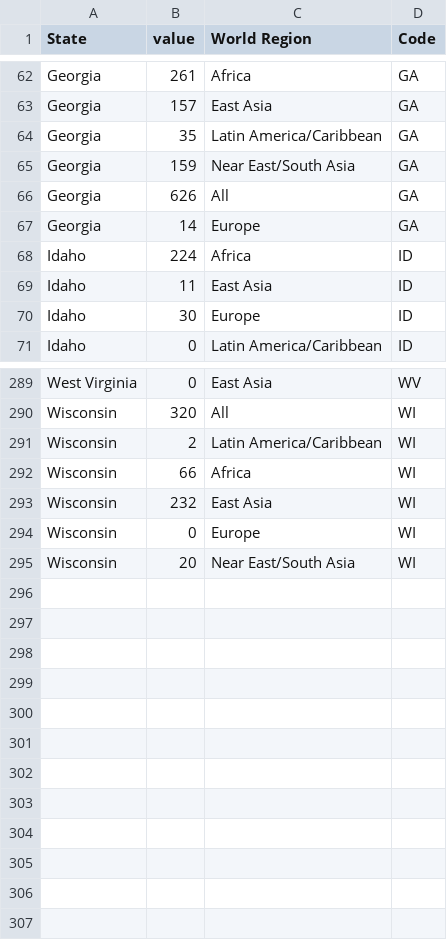
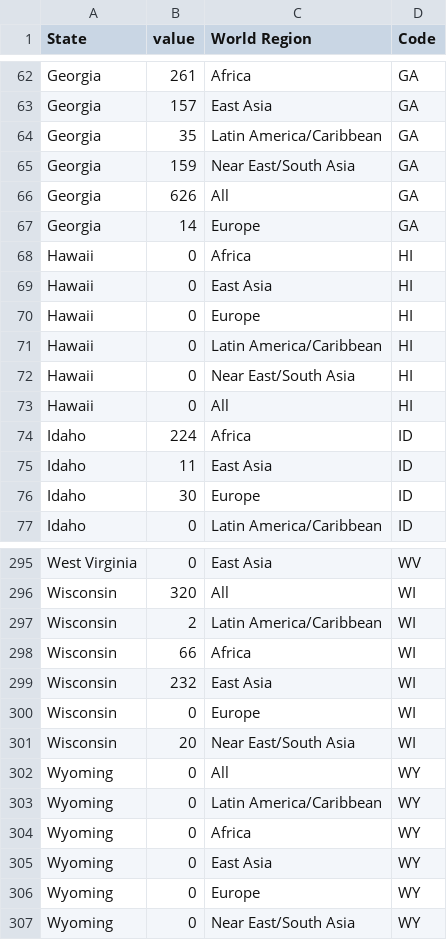
Before and after one commit to lilianhj/dataviz-interactive, a CSV file: data/for_choro_postal_fin.csv, drawn as a sheet; only a part is shown, gaps mark what is left out; the diff names each change by its address in the sheet, - before the commit and + after, or states it on an @@ line.

```diff
--- a/data/for_choro_postal_fin.csv
+++ b/data/for_choro_postal_fin.csv
+row 68: Hawaii | 0 | Africa | HI
+row 69: Hawaii | 0 | East Asia | HI
+row 70: Hawaii | 0 | Europe | HI
+row 71: Hawaii | 0 | Latin America/Caribbean | HI
+row 72: Hawaii | 0 | Near East/South Asia | HI
+row 73: Hawaii | 0 | All | HI
+row 302: Wyoming | 0 | All | WY
+row 303: Wyoming | 0 | Latin America/Caribbean | WY
+row 304: Wyoming | 0 | Africa | WY
+row 305: Wyoming | 0 | East Asia | WY
+row 306: Wyoming | 0 | Europe | WY
+row 307: Wyoming | 0 | Near East/South Asia | WY
```
Also changed, not shown: 4 other files.
